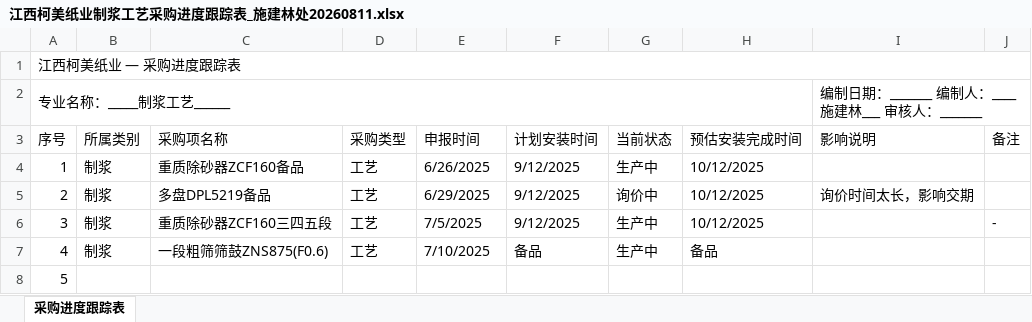
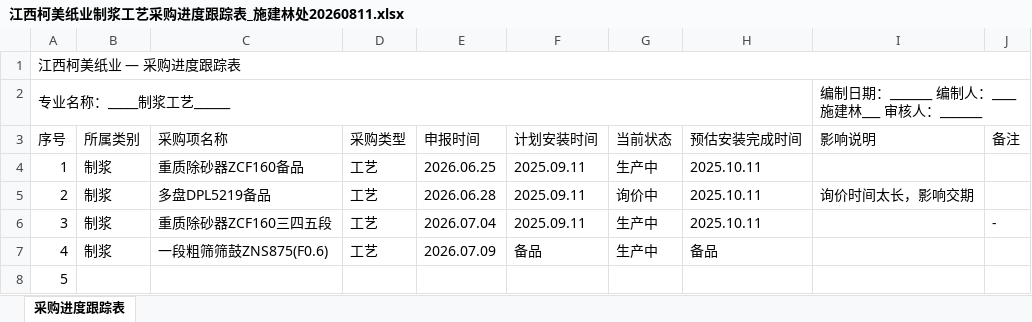
Before and after one commit to annypay/kemeizhiye, an Excel workbook: 采购计划跟踪表/各专业采购计划跟踪/江西柯美纸业制浆工艺采购进度跟踪表_施建林处20260811.xlsx, sheet 采购进度跟踪表, drawn as a sheet; values as stored, in another font and other column widths than the file's, no cell formats; the diff names each change by its address in the sheet, - before the commit and + after, or states it on an @@ line.

```diff
--- a/采购计划跟踪表/各专业采购计划跟踪/江西柯美纸业制浆工艺采购进度跟踪表_施建林处20260811.xlsx (sheet 采购进度跟踪表)
+++ b/采购计划跟踪表/各专业采购计划跟踪/江西柯美纸业制浆工艺采购进度跟踪表_施建林处20260811.xlsx (sheet 采购进度跟踪表)
-E4 (申报时间): 6/26/2025
+E4 (申报时间): 2026.06.25
-F4:F6 (计划安装时间): 9/12/2025
+F4:F6 (计划安装时间): 2025.09.11
-H4:H6 (预估安装完成时间): 10/12/2025
+H4:H6 (预估安装完成时间): 2025.10.11
-E5 (申报时间): 6/29/2025
+E5 (申报时间): 2026.06.28
-E6 (申报时间): 7/5/2025
+E6 (申报时间): 2026.07.04
-E7 (申报时间): 7/10/2025
+E7 (申报时间): 2026.07.09
```
Also changed, not shown: cell formats, 采购计划跟踪表/各专业采购计划跟踪/江西柯美5600车间采购进度跟踪表_严金理处20260810.xlsx, 采购计划跟踪表/各专业采购计划跟踪/江西柯美5600车间采购进度跟踪表_段伟处20260811.xlsx, 11 other files.
